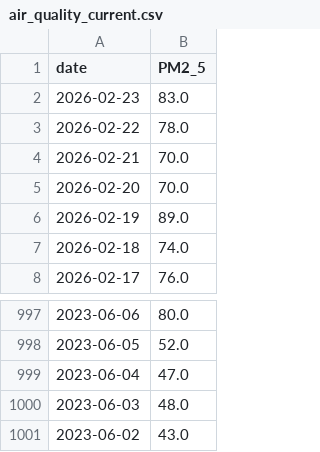
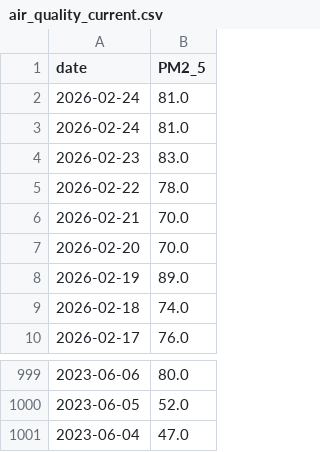
Before and after one commit to namannparashar/delhi-aqi-forecasting, a CSV file: data/air_quality_current.csv, drawn as a sheet; only a part is shown, gaps mark what is left out.

```diff
--- a/data/air_quality_current.csv
+++ b/data/air_quality_current.csv
@@ -1,2 +1,4 @@
 date,PM2_5
+2026-02-24,81.0
+2026-02-24,81.0
 2026-02-23,83.0
@@ -999,3 +1001 @@ date,PM2_5
 2023-06-04,47.0
-2023-06-03,48.0
-2023-06-02,43.0
```
Also changed, not shown: data/air_quality_latest.csv, models/X_future.csv, 2 other files.
